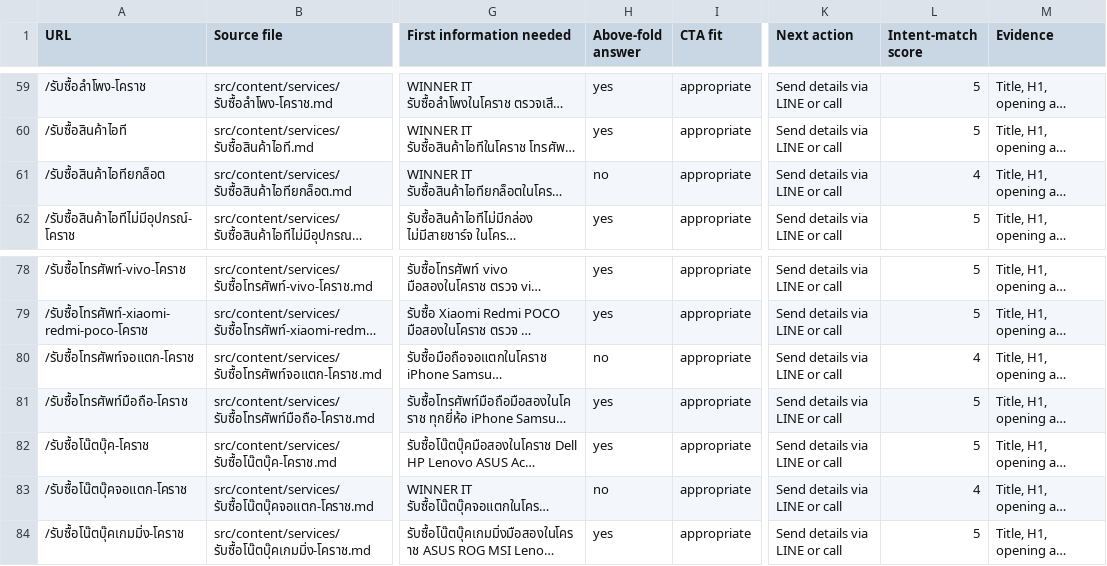
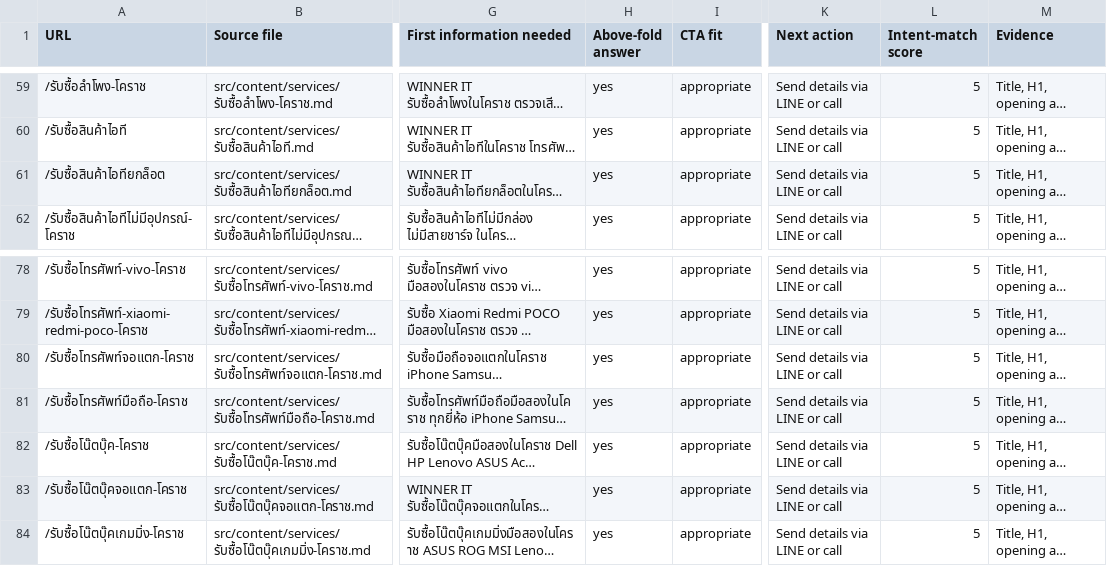
Before and after one commit to noteroru2/buyitkkorat, a CSV file: docs/content-intent-image-audit-2026-07/02-search-intent-map.csv, drawn as a sheet; only a part is shown, gaps mark what is left out; long unchanged cells end in …; the diff names each change by its address in the sheet, - before the commit and + after, or states it on an @@ line.

```diff
--- a/docs/content-intent-image-audit-2026-07/02-search-intent-map.csv
+++ b/docs/content-intent-image-audit-2026-07/02-search-intent-map.csv
-H61 (Above-fold answer): no
+H61 (Above-fold answer): yes
-L61 (Intent-match score): 4
+L61 (Intent-match score): 5
-H80 (Above-fold answer): no
+H80 (Above-fold answer): yes
-L80 (Intent-match score): 4
+L80 (Intent-match score): 5
-H83 (Above-fold answer): no
+H83 (Above-fold answer): yes
-L83 (Intent-match score): 4
+L83 (Intent-match score): 5
```
Also changed, not shown: docs/content-intent-image-audit-2026-07/01-content-inventory.csv, docs/content-intent-image-audit-2026-07/08-aeo-readiness.csv, 16 other files.
